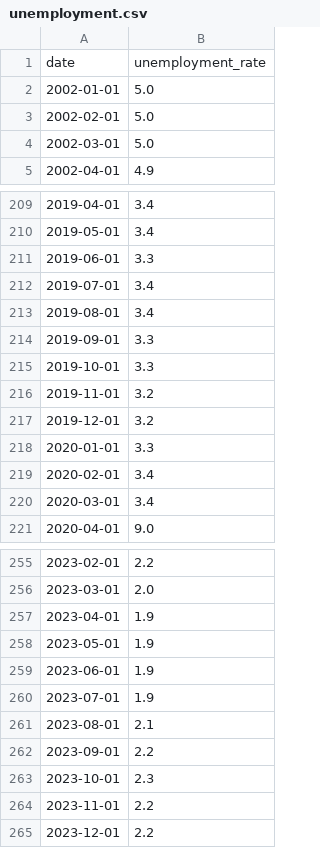
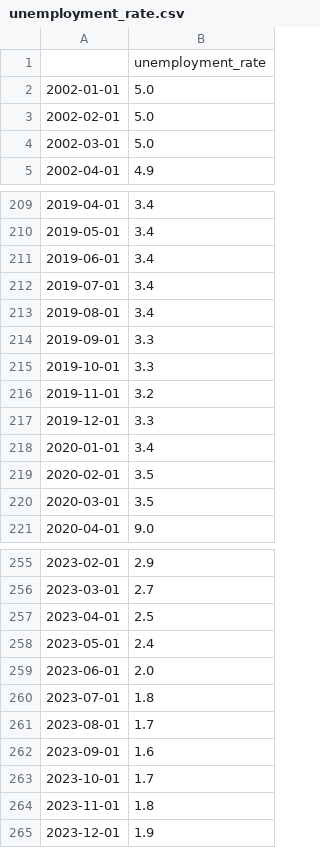
Before and after one commit to bennicholson2/Maryland-Automotive-Industry, a CSV file: preprocessed_datasets/economic_datasets/unemployment_rate.csv (was preprocessed_datasets/economic_datasets/unemployment.csv), drawn as a sheet; only a part is shown, gaps mark what is left out; the diff covers the shown part only.

```diff
--- a/preprocessed_datasets/economic_datasets/unemployment.csv
+++ b/preprocessed_datasets/economic_datasets/unemployment_rate.csv
@@ -1,2 +1,2 @@
-date,unemployment_rate
+,unemployment_rate
 2002-01-01,5.0
@@ -210,3 +210,3 @@ date,unemployment_rate
 2019-05-01,3.4
-2019-06-01,3.3
+2019-06-01,3.4
 2019-07-01,3.4
@@ -216,6 +216,6 @@ date,unemployment_rate
 2019-11-01,3.2
-2019-12-01,3.2
-2020-01-01,3.3
-2020-02-01,3.4
-2020-03-01,3.4
+2019-12-01,3.3
+2020-01-01,3.4
+2020-02-01,3.5
+2020-03-01,3.5
 2020-04-01,9.0
@@ -255,11 +255,11 @@ date,unemployment_rate
-2023-02-01,2.2
-2023-03-01,2.0
-2023-04-01,1.9
-2023-05-01,1.9
-2023-06-01,1.9
-2023-07-01,1.9
-2023-08-01,2.1
-2023-09-01,2.2
-2023-10-01,2.3
-2023-11-01,2.2
-2023-12-01,2.2
+2023-02-01,2.9
+2023-03-01,2.7
+2023-04-01,2.5
+2023-05-01,2.4
+2023-06-01,2.0
+2023-07-01,1.8
+2023-08-01,1.7
+2023-09-01,1.6
+2023-10-01,1.7
+2023-11-01,1.8
+2023-12-01,1.9
```
Also changed, not shown: 24 edited cells elsewhere in this file, preprocessed_datasets/car_datasets/deseasonlised_sales_data.csv, preprocessed_datasets/economic_datasets/interest_rate.csv, 30 other files.
